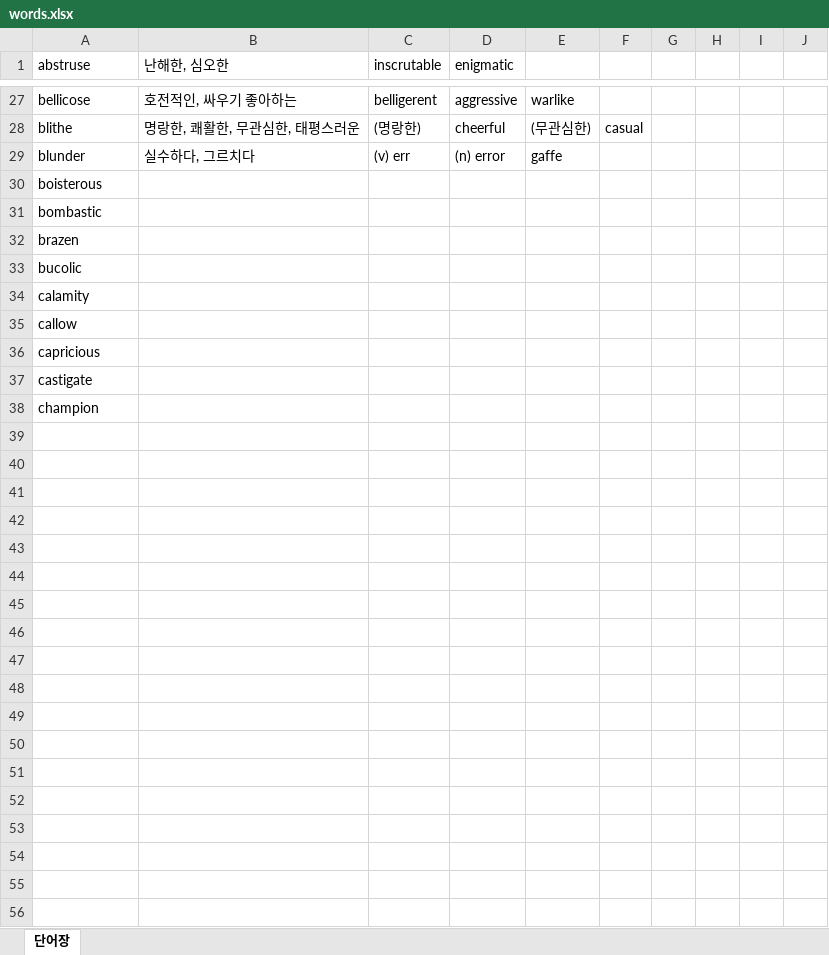
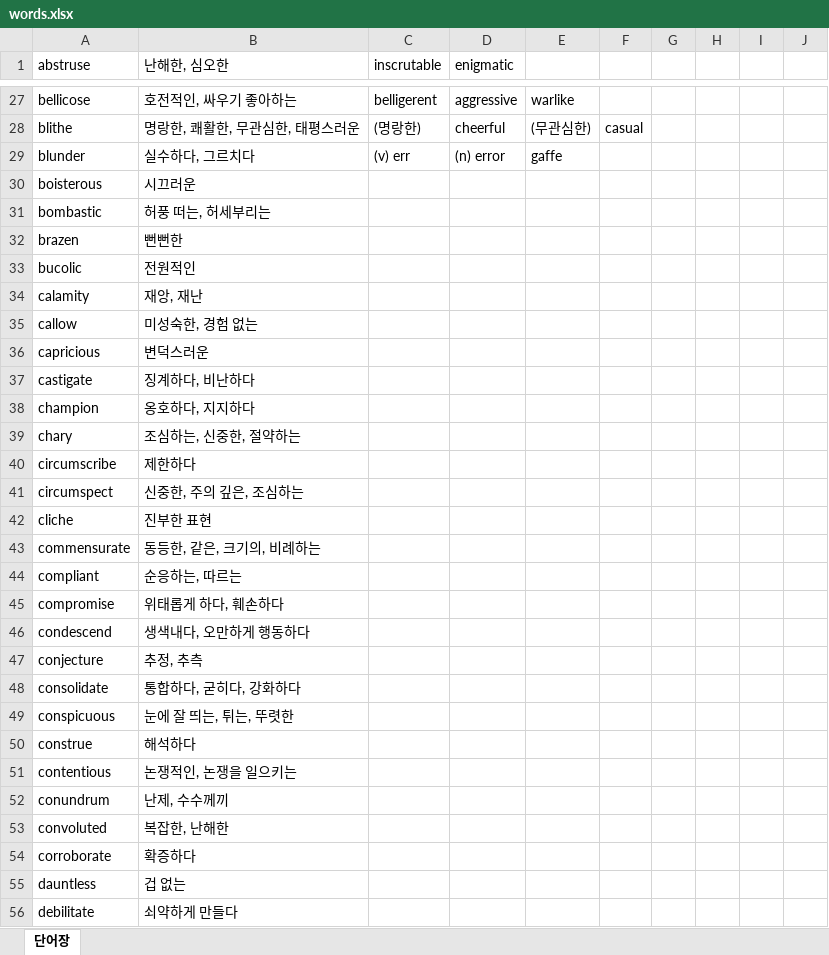
Before and after one commit to tmddnrdl333/flashy-excel-cards, an Excel workbook: public/words.xlsx, sheet 단어장, drawn as a sheet; only a part is shown, gaps mark what is left out; values as stored, in another font and other column widths than the file's, no borders; charts and pictures not drawn; the diff covers the shown part only; the diff names each change by its address in the sheet, - before the commit and + after, or states it on an @@ line.

```diff
--- a/public/words.xlsx (sheet 단어장)
+++ b/public/words.xlsx (sheet 단어장)
-B30 (난해한, 심오한): (empty)
+B30 (난해한, 심오한): 시끄러운
-B31 (난해한, 심오한): (empty)
+B31 (난해한, 심오한): 허풍 떠는, 허세부리는
-B32 (난해한, 심오한): (empty)
+B32 (난해한, 심오한): 뻔뻔한
-B33 (난해한, 심오한): (empty)
+B33 (난해한, 심오한): 전원적인
-B34 (난해한, 심오한): (empty)
+B34 (난해한, 심오한): 재앙, 재난
-B35 (난해한, 심오한): (empty)
+B35 (난해한, 심오한): 미성숙한, 경험 없는
-B36 (난해한, 심오한): (empty)
+B36 (난해한, 심오한): 변덕스러운
-B37 (난해한, 심오한): (empty)
+B37 (난해한, 심오한): 징계하다, 비난하다
-B38 (난해한, 심오한): (empty)
+B38 (난해한, 심오한): 옹호하다, 지지하다
+row 39: chary | 조심하는, 신중한, 절약하는
+row 40: circumscribe | 제한하다
+row 41: circumspect | 신중한, 주의 깊은, 조심하는
+row 42: cliche | 진부한 표현
+row 43: commensurate | 동등한, 같은, 크기의, 비례하는
+row 44: compliant | 순응하는, 따르는
+row 45: compromise | 위태롭게 하다, 훼손하다
+row 46: condescend | 생색내다, 오만하게 행동하다
+row 47: conjecture | 추정, 추측
+row 48: consolidate | 통합하다, 굳히다, 강화하다
+row 49: conspicuous | 눈에 잘 띄는, 튀는, 뚜렷한
+row 50: construe | 해석하다
+row 51: contentious | 논쟁적인, 논쟁을 일으키는
+row 52: conundrum | 난제, 수수께끼
+row 53: convoluted | 복잡한, 난해한
+row 54: corroborate | 확증하다
+row 55: dauntless | 겁 없는
+row 56: debilitate | 쇠약하게 만들다
```
Also changed, not shown: 158 added rows elsewhere in this sheet, 7 other files.
